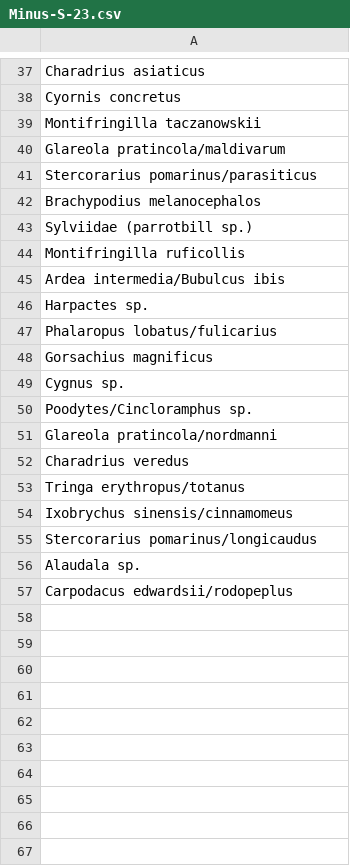
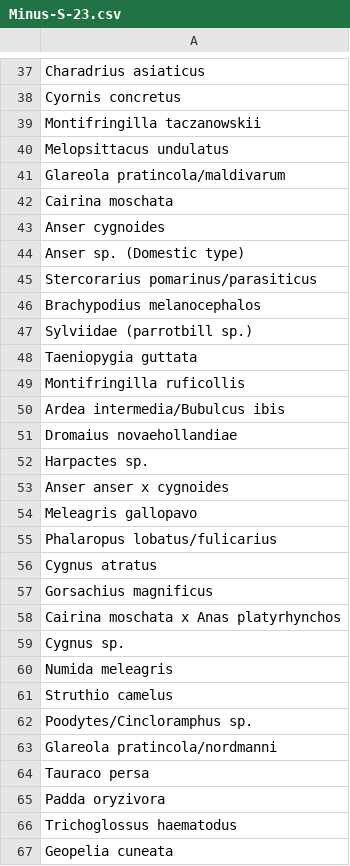
Before and after one commit to stateofindiasbirds/soib_2023, a CSV file: 00_data/Minus-S-23.csv, drawn as a sheet; only a part is shown, gaps mark what is left out; the shorter side is filled out with more unchanged rows; the diff covers the shown part only.

Commit message:
New data and code for the Myna 2024 update

```diff
--- a/00_data/Minus-S-23.csv
+++ b/00_data/Minus-S-23.csv
@@ -39,3 +39,7 @@
 "Montifringilla taczanowskii"
+"Melopsittacus undulatus"
 "Glareola pratincola/maldivarum"
+"Cairina moschata"
+"Anser cygnoides"
+"Anser sp. (Domestic type)"
 "Stercorarius pomarinus/parasiticus"
@@ -43,9 +47,21 @@
 "Sylviidae (parrotbill sp.)"
+"Taeniopygia guttata"
 "Montifringilla ruficollis"
 "Ardea intermedia/Bubulcus ibis"
+"Dromaius novaehollandiae"
 "Harpactes sp."
+"Anser anser x cygnoides"
+"Meleagris gallopavo"
 "Phalaropus lobatus/fulicarius"
+"Cygnus atratus"
 "Gorsachius magnificus"
+"Cairina moschata x Anas platyrhynchos"
 "Cygnus sp."
+"Numida meleagris"
+"Struthio camelus"
 "Poodytes/Cincloramphus sp."
 "Glareola pratincola/nordmanni"
+"Tauraco persa"
+"Padda oryzivora"
+"Trichoglossus haematodus"
+"Geopelia cuneata"
```
Also changed, not shown: 9 added rows elsewhere in this file, 3 other files.
